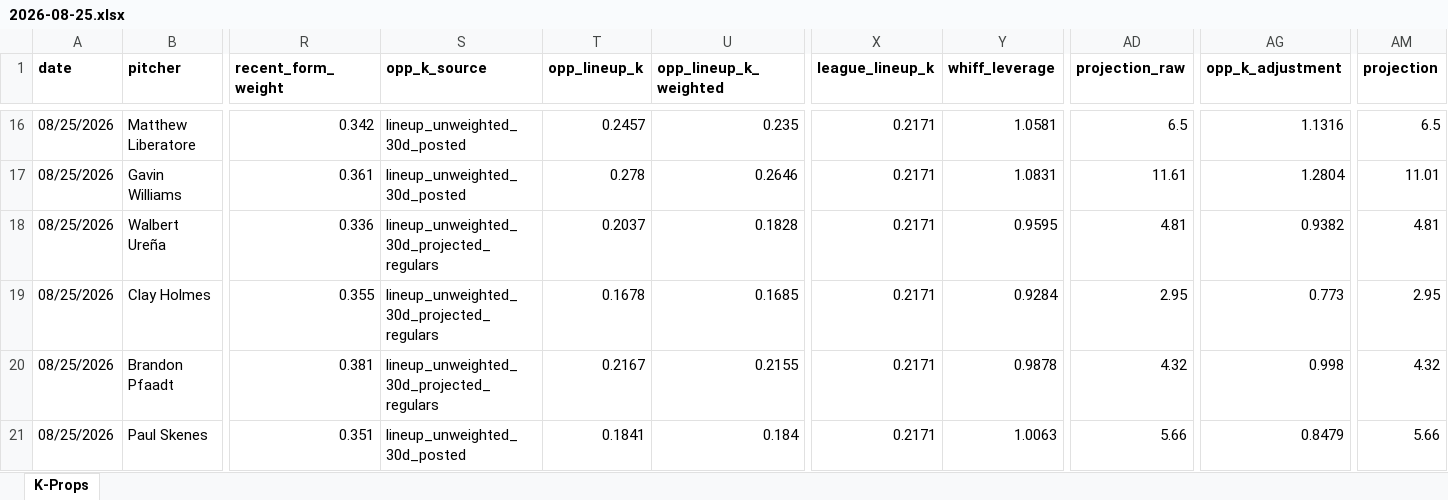
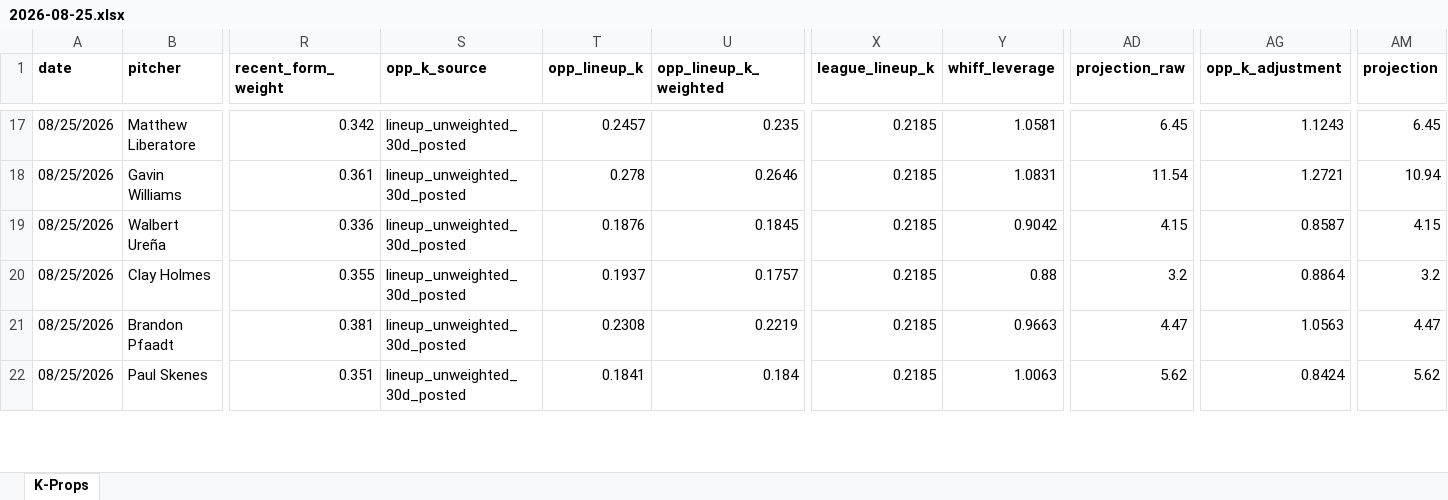
Before and after one commit to flychico/lydiaslab, an Excel workbook: data/k-props/2026-08-25.xlsx, sheet K-Props, drawn as a sheet; only a part is shown, gaps mark what is left out; values as stored, in another font and other column widths than the file's, no borders; addresses are those after the commit; the diff covers the shown part only; the diff names each change by its address in the sheet, - before the commit and + after, or states it on an @@ line.

```diff
--- a/data/k-props/2026-08-25.xlsx (sheet K-Props)
+++ b/data/k-props/2026-08-25.xlsx (sheet K-Props)
-X17:X22 (league_lineup_k): 0.2171
+X17:X22 (league_lineup_k): 0.2185
-AD17 (projection_raw): 6.5
+AD17 (projection_raw): 6.45
-AG17 (opp_k_adjustment): 1.1316
+AG17 (opp_k_adjustment): 1.1243
-AM17 (projection): 6.5
+AM17 (projection): 6.45
-AD18 (projection_raw): 11.61
+AD18 (projection_raw): 11.54
-AG18 (opp_k_adjustment): 1.2804
+AG18 (opp_k_adjustment): 1.2721
-AM18 (projection): 11.01
+AM18 (projection): 10.94
-S19:S21 (opp_k_source): lineup_unweighted_30d_projected_regulars
+S19:S21 (opp_k_source): lineup_unweighted_30d_posted
-T19 (opp_lineup_k): 0.2037
+T19 (opp_lineup_k): 0.1876
-U19 (opp_lineup_k_weighted): 0.1828
+U19 (opp_lineup_k_weighted): 0.1845
-Y19 (whiff_leverage): 0.9595
+Y19 (whiff_leverage): 0.9042
-AD19 (projection_raw): 4.81
+AD19 (projection_raw): 4.15
-AG19 (opp_k_adjustment): 0.9382
+AG19 (opp_k_adjustment): 0.8587
-AM19 (projection): 4.81
+AM19 (projection): 4.15
-T20 (opp_lineup_k): 0.1678
+T20 (opp_lineup_k): 0.1937
-U20 (opp_lineup_k_weighted): 0.1685
+U20 (opp_lineup_k_weighted): 0.1757
-Y20 (whiff_leverage): 0.9284
+Y20 (whiff_leverage): 0.88
-AD20 (projection_raw): 2.95
+AD20 (projection_raw): 3.2
-AG20 (opp_k_adjustment): 0.773
+AG20 (opp_k_adjustment): 0.8864
-AM20 (projection): 2.95
+AM20 (projection): 3.2
-T21 (opp_lineup_k): 0.2167
+T21 (opp_lineup_k): 0.2308
-U21 (opp_lineup_k_weighted): 0.2155
+U21 (opp_lineup_k_weighted): 0.2219
-Y21 (whiff_leverage): 0.9878
+Y21 (whiff_leverage): 0.9663
-AD21 (projection_raw): 4.32
+AD21 (projection_raw): 4.47
-AG21 (opp_k_adjustment): 0.998
+AG21 (opp_k_adjustment): 1.0563
-AM21 (projection): 4.32
+AM21 (projection): 4.47
-AD22 (projection_raw): 5.66
+AD22 (projection_raw): 5.62
-AG22 (opp_k_adjustment): 0.8479
+AG22 (opp_k_adjustment): 0.8424
-AM22 (projection): 5.66
+AM22 (projection): 5.62
```
Also changed, not shown: 1 added row, 1 removed row and 182 edited cells elsewhere in this sheet, 10 other files.
